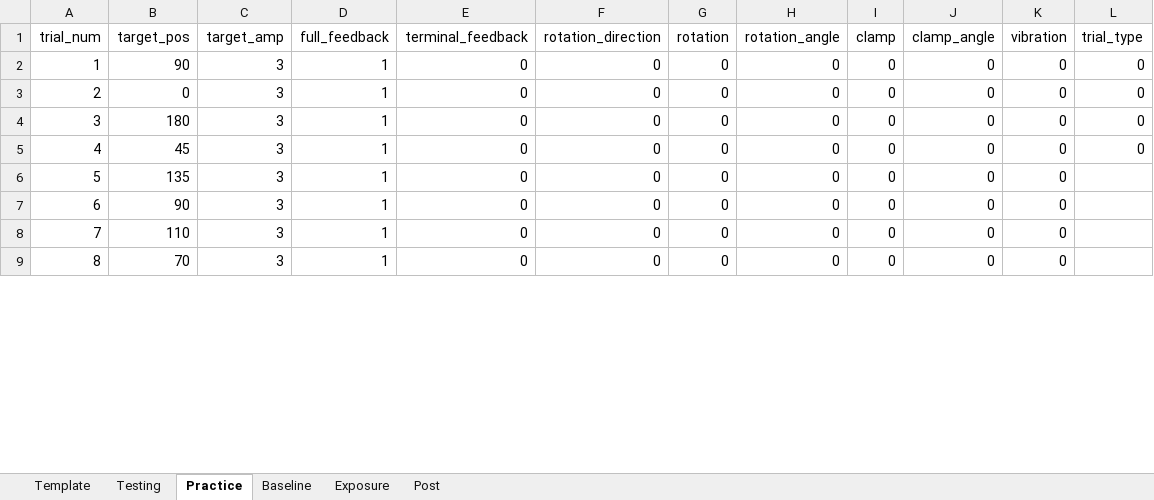
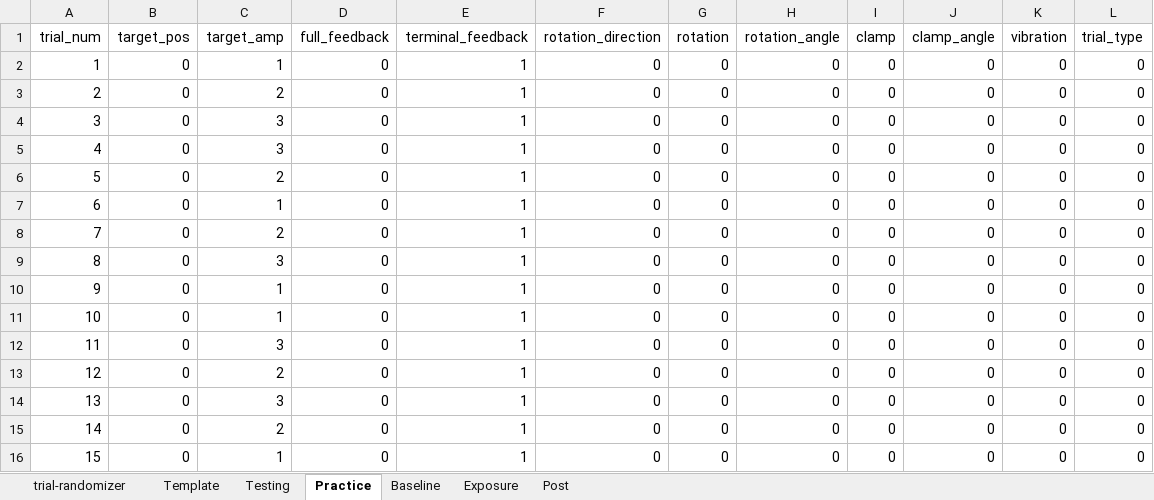
Before and after one commit to GreggEschelmuller/unimanual-codes, an Excel workbook: Trials.xlsx, sheet Practice, drawn as a sheet; only a part is shown; values as stored, in another font and other column widths than the file's, no borders; addresses are those after the commit; the diff covers the shown part only; the diff names each change by its address in the sheet, - before the commit and + after, or states it on an @@ line.

```diff
--- a/Trials.xlsx (sheet Practice)
+++ b/Trials.xlsx (sheet Practice)
+sheet tab: trial-randomizer
-B2 (target_pos): 90
+B2 (target_pos): 0
-C2 (target_amp): 3
+C2 (target_amp): 1
-D2 (full_feedback): 1
+D2 (full_feedback): 0
-E2 (terminal_feedback): 0
+E2 (terminal_feedback): 1
+row 3: 2 | 0 | 2 | 0 | 1 | 0 | 0 | 0 | 0 | 0 | 0 | 0
@@ column A (trial_num) renumbered from row 4 down @@
-D4:D7 (full_feedback): 1
+D4:D7 (full_feedback): 0
-E4:E7 (terminal_feedback): 0
+E4:E7 (terminal_feedback): 1
-B5 (target_pos): 180
+B5 (target_pos): 0
-B6 (target_pos): 45
+B6 (target_pos): 0
-C6 (target_amp): 3
+C6 (target_amp): 2
-B7 (target_pos): 135
+B7 (target_pos): 0
-C7 (target_amp): 3
+C7 (target_amp): 1
-L7 (trial_type): (empty)
+L7 (trial_type): 0
+row 8: 7 | 0 | 2 | 0 | 1 | 0 | 0 | 0 | 0 | 0 | 0 | 0
-B9 (target_pos): 90
+B9 (target_pos): 0
-D9 (full_feedback): 1
+D9 (full_feedback): 0
-E9 (terminal_feedback): 0
+E9 (terminal_feedback): 1
-L9 (trial_type): (empty)
+L9 (trial_type): 0
+row 10: 9 | 0 | 1 | 0 | 1 | 0 | 0 | 0 | 0 | 0 | 0 | 0
+row 11: 10 | 0 | 1 | 0 | 1 | 0 | 0 | 0 | 0 | 0 | 0 | 0
-B12 (target_pos): 110
+B12 (target_pos): 0
-D12 (full_feedback): 1
+D12 (full_feedback): 0
-E12 (terminal_feedback): 0
+E12 (terminal_feedback): 1
-L12 (trial_type): (empty)
+L12 (trial_type): 0
+row 13: 12 | 0 | 2 | 0 | 1 | 0 | 0 | 0 | 0 | 0 | 0 | 0
-B14 (target_pos): 70
+B14 (target_pos): 0
-D14 (full_feedback): 1
+D14 (full_feedback): 0
-E14 (terminal_feedback): 0
+E14 (terminal_feedback): 1
-L14 (trial_type): (empty)
+L14 (trial_type): 0
+row 15: 14 | 0 | 2 | 0 | 1 | 0 | 0 | 0 | 0 | 0 | 0 | 0
+row 16: 15 | 0 | 1 | 0 | 1 | 0 | 0 | 0 | 0 | 0 | 0 | 0
```
Also changed, not shown: 4 added rows and 8 edited cells elsewhere in this sheet, sheet Baseline, 18 other files.
